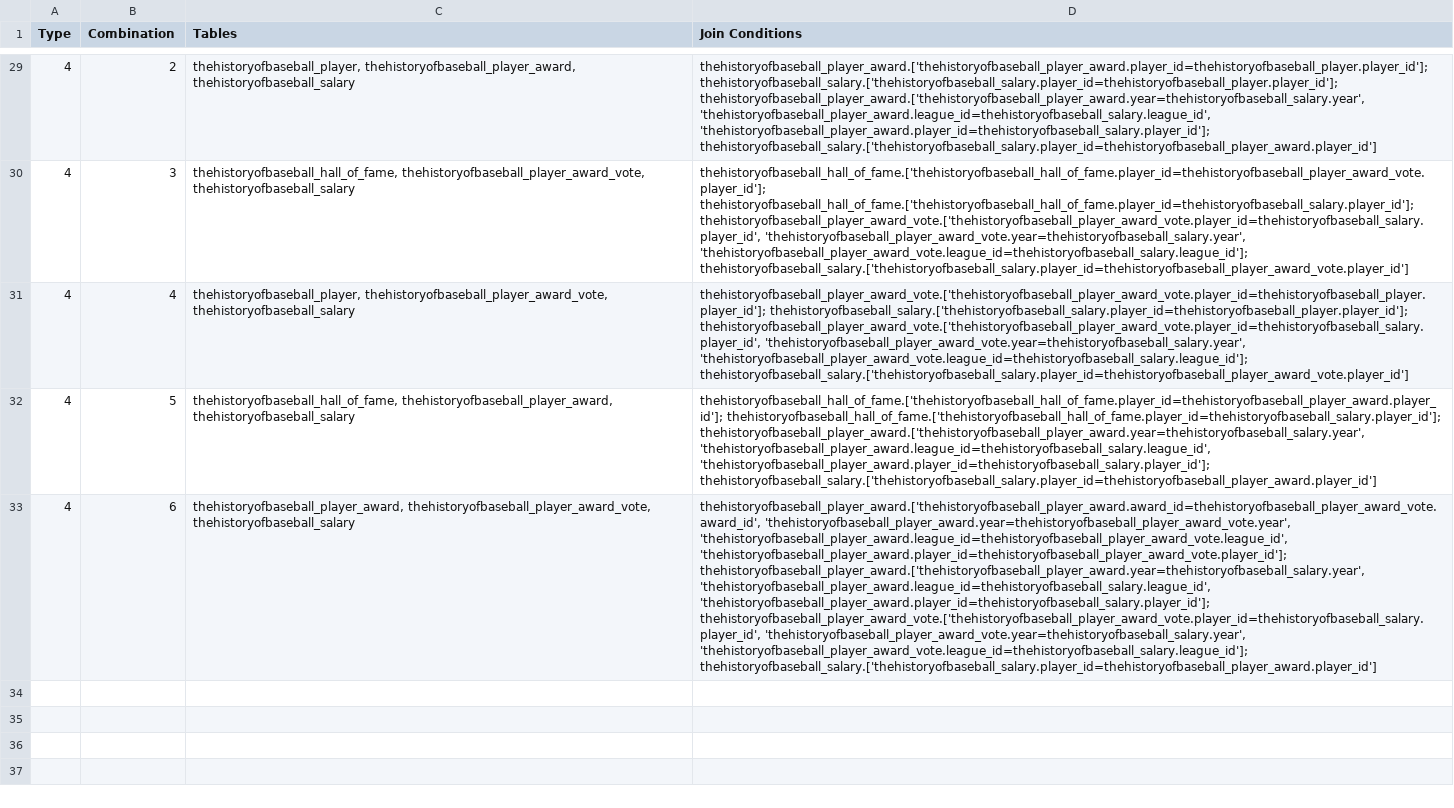
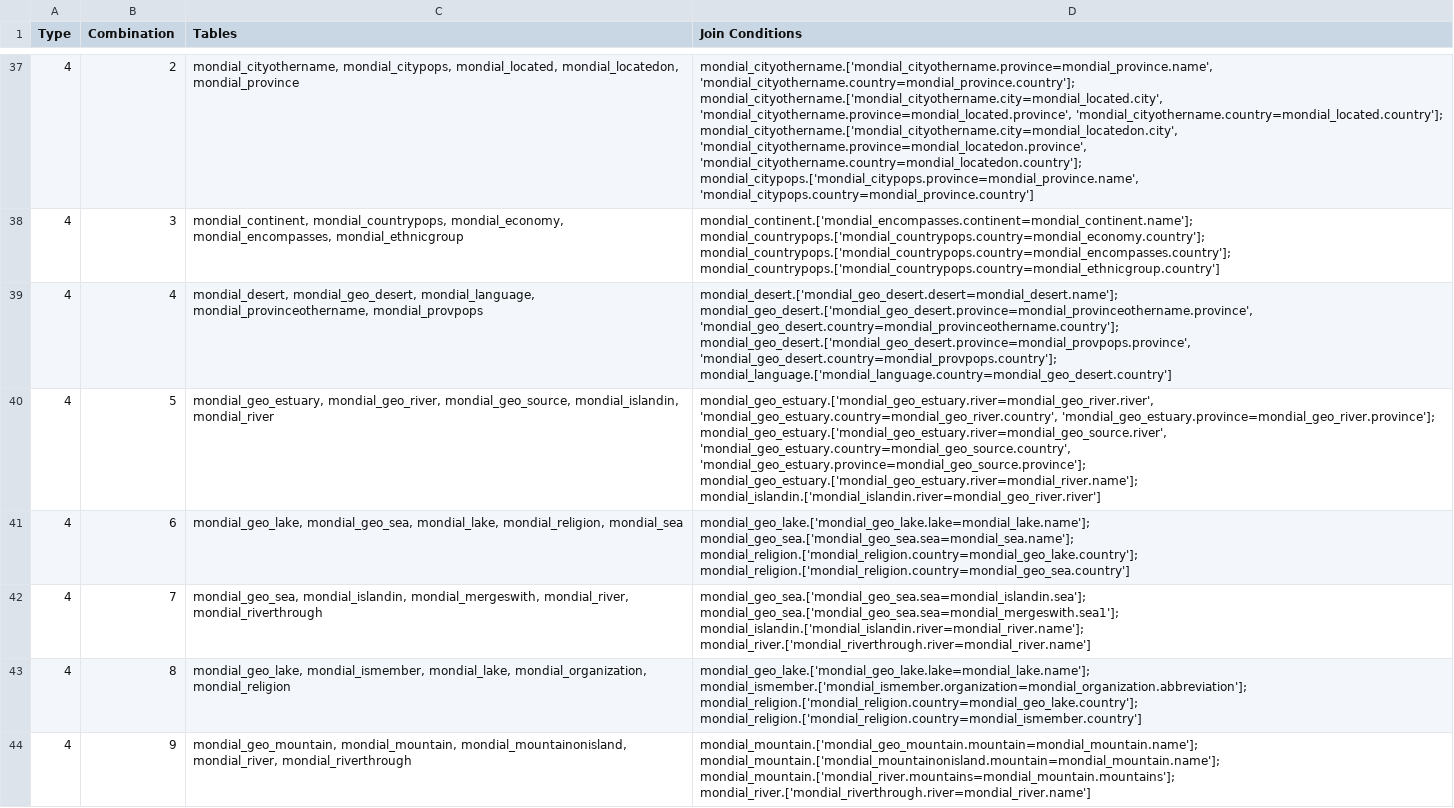
Before and after one commit to TomasPegado/benchmark_nl_databases_conversational_interfaces, a CSV file: eval_agent/dataset_generation/joins/join_combinations.csv, drawn as a sheet; only a part is shown, gaps mark what is left out; addresses are those after the commit; the diff covers the shown part only; the diff names each change by its address in the sheet, - before the commit and + after, or states it on an @@ line.

```diff
--- a/eval_agent/dataset_generation/joins/join_combinations.csv
+++ b/eval_agent/dataset_generation/joins/join_combinations.csv
-C37 (Tables): thehistoryofbaseball_player, thehistoryofbaseball_player_award, thehistoryofbaseball_salary
+C37 (Tables): mondial_cityothername, mondial_citypops, mondial_located, mondial_locatedon, mondial_province
-D37 (Join Conditions): thehistoryofbaseball_player_award.['thehistoryofbaseball_player_award.player_id=thehistoryofbaseball_player.player_id']; thehistoryofbaseball_salary.['thehistoryofbaseball_salary.player_id=thehistoryofbaseball_player.player_id']; thehistoryofbaseball_player_award.['thehistoryofbaseball_player_award.year=thehistoryofbaseball_salary.year', 'thehistoryofbaseball_player_award.league_id=thehistoryofbaseball_salary.league_id', 'thehistoryofbaseball_player_award.player_id=thehistoryofbaseball_salary.player_id']; thehistoryofbaseball_salary.['thehistoryofbaseball_salary.player_id=thehistoryofbaseball_player_award.player_id']
+D37 (Join Conditions): mondial_cityothername.['mondial_cityothername.province=mondial_province.name', 'mondial_cityothername.country=mondial_province.country']; mondial_cityothername.['mondial_cityothername.city=mondial_located.city', 'mondial_cityothername.province=mondial_located.province', 'mondial_cityothername.country=mondial_located.country']; mondial_cityothername.['mondial_cityothername.city=mondial_locatedon.city', 'mondial_cityothername.province=mondial_locatedon.province', 'mondial_cityothername.country=mondial_locatedon.country']; mondial_citypops.['mondial_citypops.province=mondial_province.name', 'mondial_citypops.country=mondial_province.country']
-C38 (Tables): thehistoryofbaseball_hall_of_fame, thehistoryofbaseball_player_award_vote, thehistoryofbaseball_salary
+C38 (Tables): mondial_continent, mondial_countrypops, mondial_economy, mondial_encompasses, mondial_ethnicgroup
-D38 (Join Conditions): thehistoryofbaseball_hall_of_fame.['thehistoryofbaseball_hall_of_fame.player_id=thehistoryofbaseball_player_award_vote.player_id']; thehistoryofbaseball_hall_of_fame.['thehistoryofbaseball_hall_of_fame.player_id=thehistoryofbaseball_salary.player_id']; thehistoryofbaseball_player_award_vote.['thehistoryofbaseball_player_award_vote.player_id=thehistoryofbaseball_salary.player_id', 'thehistoryofbaseball_player_award_vote.year=thehistoryofbaseball_salary.year', 'thehistoryofbaseball_player_award_vote.league_id=thehistoryofbaseball_salary.league_id']; thehistoryofbaseball_salary.['thehistoryofbaseball_salary.player_id=thehistoryofbaseball_player_award_vote.player_id']
+D38 (Join Conditions): mondial_continent.['mondial_encompasses.continent=mondial_continent.name']; mondial_countrypops.['mondial_countrypops.country=mondial_economy.country']; mondial_countrypops.['mondial_countrypops.country=mondial_encompasses.country']; mondial_countrypops.['mondial_countrypops.country=mondial_ethnicgroup.country']
-C39 (Tables): thehistoryofbaseball_player, thehistoryofbaseball_player_award_vote, thehistoryofbaseball_salary
+C39 (Tables): mondial_desert, mondial_geo_desert, mondial_language, mondial_provinceothername, mondial_provpops
-D39 (Join Conditions): thehistoryofbaseball_player_award_vote.['thehistoryofbaseball_player_award_vote.player_id=thehistoryofbaseball_player.player_id']; thehistoryofbaseball_salary.['thehistoryofbaseball_salary.player_id=thehistoryofbaseball_player.player_id']; thehistoryofbaseball_player_award_vote.['thehistoryofbaseball_player_award_vote.player_id=thehistoryofbaseball_salary.player_id', 'thehistoryofbaseball_player_award_vote.year=thehistoryofbaseball_salary.year', 'thehistoryofbaseball_player_award_vote.league_id=thehistoryofbaseball_salary.league_id']; thehistoryofbaseball_salary.['thehistoryofbaseball_salary.player_id=thehistoryofbaseball_player_award_vote.player_id']
+D39 (Join Conditions): mondial_desert.['mondial_geo_desert.desert=mondial_desert.name']; mondial_geo_desert.['mondial_geo_desert.province=mondial_provinceothername.province', 'mondial_geo_desert.country=mondial_provinceothername.country']; mondial_geo_desert.['mondial_geo_desert.province=mondial_provpops.province', 'mondial_geo_desert.country=mondial_provpops.country']; mondial_language.['mondial_language.country=mondial_geo_desert.country']
-C40 (Tables): thehistoryofbaseball_hall_of_fame, thehistoryofbaseball_player_award, thehistoryofbaseball_salary
+C40 (Tables): mondial_geo_estuary, mondial_geo_river, mondial_geo_source, mondial_islandin, mondial_river
-D40 (Join Conditions): thehistoryofbaseball_hall_of_fame.['thehistoryofbaseball_hall_of_fame.player_id=thehistoryofbaseball_player_award.player_id']; thehistoryofbaseball_hall_of_fame.['thehistoryofbaseball_hall_of_fame.player_id=thehistoryofbaseball_salary.player_id']; thehistoryofbaseball_player_award.['thehistoryofbaseball_player_award.year=thehistoryofbaseball_salary.year', 'thehistoryofbaseball_player_award.league_id=thehistoryofbaseball_salary.league_id', 'thehistoryofbaseball_player_award.player_id=thehistoryofbaseball_salary.player_id']; thehistoryofbaseball_salary.['thehistoryofbaseball_salary.player_id=thehistoryofbaseball_player_award.player_id']
+D40 (Join Conditions): mondial_geo_estuary.['mondial_geo_estuary.river=mondial_geo_river.river', 'mondial_geo_estuary.country=mondial_geo_river.country', 'mondial_geo_estuary.province=mondial_geo_river.province']; mondial_geo_estuary.['mondial_geo_estuary.river=mondial_geo_source.river', 'mondial_geo_estuary.country=mondial_geo_source.country', 'mondial_geo_estuary.province=mondial_geo_source.province']; mondial_geo_estuary.['mondial_geo_estuary.river=mondial_river.name']; mondial_islandin.['mondial_islandin.river=mondial_geo_river.river']
-C41 (Tables): thehistoryofbaseball_player_award, thehistoryofbaseball_player_award_vote, thehistoryofbaseball_salary
+C41 (Tables): mondial_geo_lake, mondial_geo_sea, mondial_lake, mondial_religion, mondial_sea
-D41 (Join Conditions): thehistoryofbaseball_player_award.['thehistoryofbaseball_player_award.award_id=thehistoryofbaseball_player_award_vote.award_id', 'thehistoryofbaseball_player_award.year=thehistoryofbaseball_player_award_vote.year', 'thehistoryofbaseball_player_award.league_id=thehistoryofbaseball_player_award_vote.league_id', 'thehistoryofbaseball_player_award.player_id=thehistoryofbaseball_player_award_vote.player_id']; thehistoryofbaseball_player_award.['thehistoryofbaseball_player_award.year=thehistoryofbaseball_salary.year', 'thehistoryofbaseball_player_award.league_id=thehistoryofbaseball_salary.league_id', 'thehistoryofbaseball_player_award.player_id=thehistoryofbaseball_salary.player_id']; thehistoryofbaseball_player_award_vote.['thehistoryofbaseball_player_award_vote.player_id=thehistoryofbaseball_salary.player_id', 'thehistoryofbaseball_player_award_vote.year=thehistoryofbaseball_salary.year', 'thehistoryofbaseball_player_award_vote.league_id=thehistoryofbaseball_salary.league_id']; thehistoryofbaseball_salary.['thehistoryofbaseball_salary.player_id=thehistoryofbaseball_player_award.player_id']
+D41 (Join Conditions): mondial_geo_lake.['mondial_geo_lake.lake=mondial_lake.name']; mondial_geo_sea.['mondial_geo_sea.sea=mondial_sea.name']; mondial_religion.['mondial_religion.country=mondial_geo_lake.country']; mondial_religion.['mondial_religion.country=mondial_geo_sea.country']
+row 42: 4 | 7 | mondial_geo_sea, mondial_islandin, mondial_mergeswith, mondial_river, mondial_riverthrough | mondial_geo_sea.['mondial_geo_sea.sea=mondial_islandin.sea']; mondial_geo_sea.['mondial_geo_sea.sea=mondial_mergeswith.sea1']; mondial_islandin.['mondial_islandin.river=mondial_river.name']; mondial_river.['mondial_riverthrough.river=mondial_river.name']
+row 43: 4 | 8 | mondial_geo_lake, mondial_ismember, mondial_lake, mondial_organization, mondial_religion | mondial_geo_lake.['mondial_geo_lake.lake=mondial_lake.name']; mondial_ismember.['mondial_ismember.organization=mondial_organization.abbreviation']; mondial_religion.['mondial_religion.country=mondial_geo_lake.country']; mondial_religion.['mondial_religion.country=mondial_ismember.country']
+row 44: 4 | 9 | mondial_geo_mountain, mondial_mountain, mondial_mountainonisland, mondial_river, mondial_riverthrough | mondial_mountain.['mondial_geo_mountain.mountain=mondial_mountain.name']; mondial_mountain.['mondial_mountainonisland.mountain=mondial_mountain.name']; mondial_mountain.['mondial_river.mountains=mondial_mountain.mountains']; mondial_river.['mondial_riverthrough.river=mondial_river.name']
```
Also changed, not shown: 15 added rows and 54 edited cells elsewhere in this file, 4 other files.
